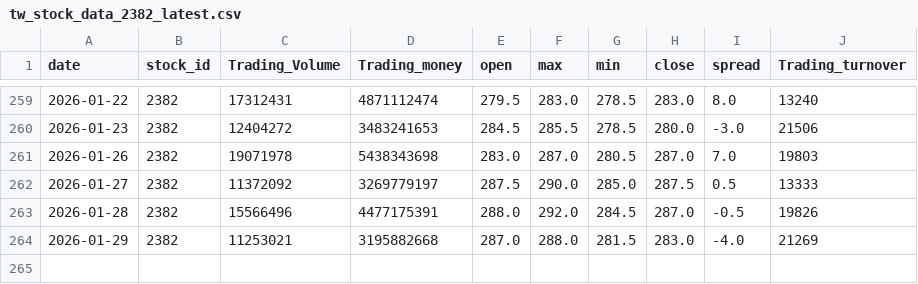
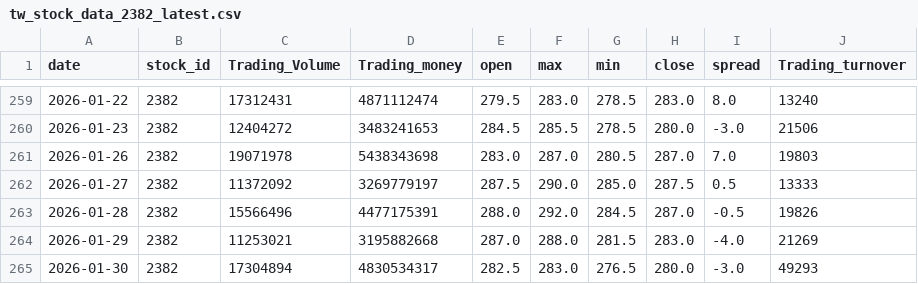
Before and after one commit to osborn-ni/tw-stock-tools, a CSV file: data/tw_stock_data_2382_latest.csv, drawn as a sheet; only a part is shown, gaps mark what is left out.

```diff
--- a/data/tw_stock_data_2382_latest.csv
+++ b/data/tw_stock_data_2382_latest.csv
@@ -264 +264,2 @@
 2026-01-29,2382,11253021,3195882668,287.0,288.0,281.5,283.0,-4.0,21269
+2026-01-30,2382,17304894,4830534317,282.5,283.0,276.5,280.0,-3.0,49293
```
Also changed, not shown: data/tw_stock_data_2308_latest.csv, data/tw_stock_data_2317_latest.csv, 7 other files.
